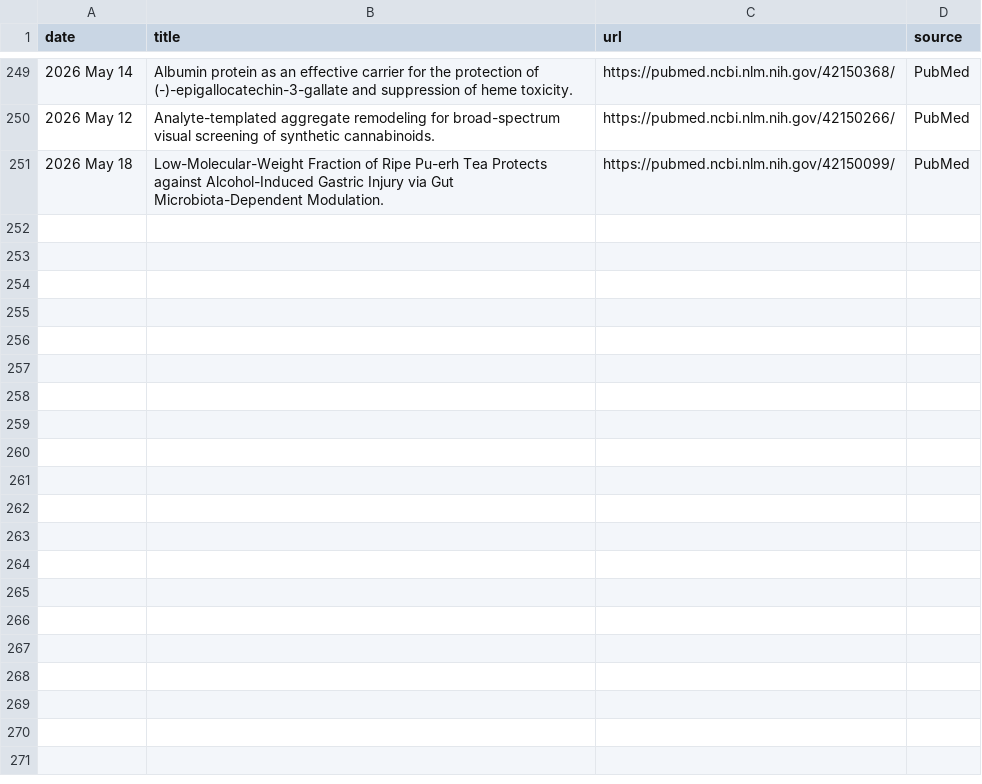
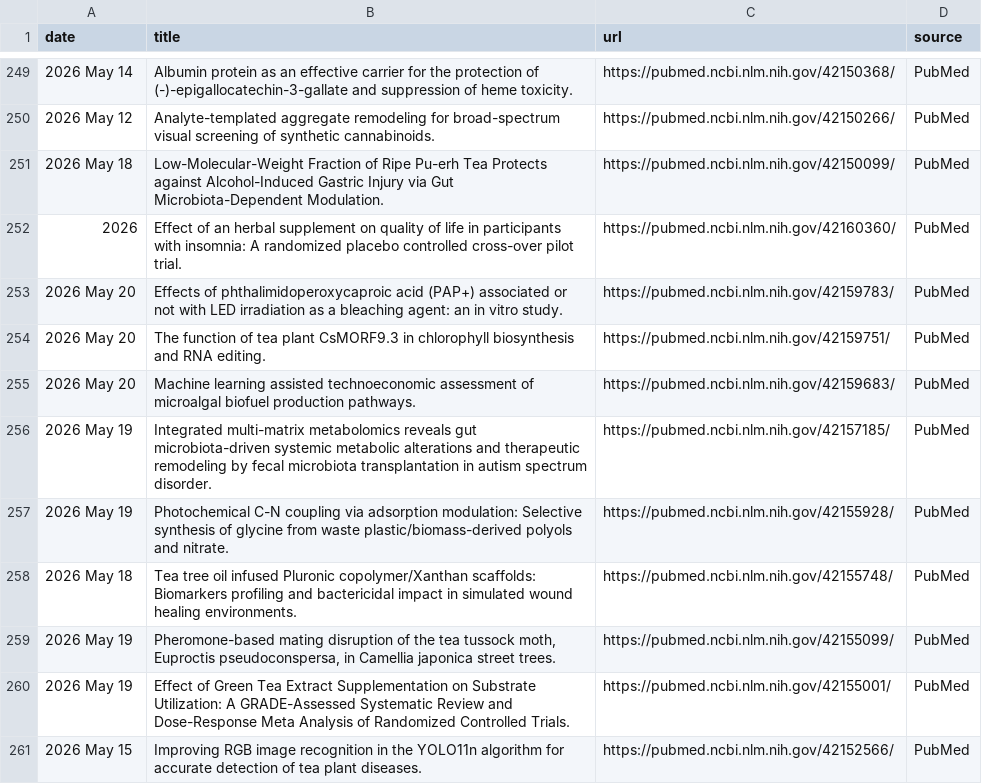
Before and after one commit to Coma4130/tea-scraper, a CSV file: tea_topics.csv, drawn as a sheet; only a part is shown, gaps mark what is left out; the diff names each change by its address in the sheet, - before the commit and + after, or states it on an @@ line.

```diff
--- a/tea_topics.csv
+++ b/tea_topics.csv
+row 252: 2026 | Effect of an herbal supplement on quality of life in participants with insomnia: A randomized placebo controlled cross-over pilot trial. | https://pubmed.ncbi.nlm.nih.gov/42160360/ | PubMed
+row 253: 2026 May 20 | Effects of phthalimidoperoxycaproic acid (PAP+) associated or not with LED irradiation as a bleaching agent: an in vitro study. | https://pubmed.ncbi.nlm.nih.gov/42159783/ | PubMed
+row 254: 2026 May 20 | The function of tea plant CsMORF9.3 in chlorophyll biosynthesis and RNA editing. | https://pubmed.ncbi.nlm.nih.gov/42159751/ | PubMed
+row 255: 2026 May 20 | Machine learning assisted technoeconomic assessment of microalgal biofuel production pathways. | https://pubmed.ncbi.nlm.nih.gov/42159683/ | PubMed
+row 256: 2026 May 19 | Integrated multi-matrix metabolomics reveals gut microbiota-driven systemic metabolic alterations and therapeutic remodeling by fecal microbiota transplantation in autism spectrum disorder. | https://pubmed.ncbi.nlm.nih.gov/42157185/ | PubMed
+row 257: 2026 May 19 | Photochemical C-N coupling via adsorption modulation: Selective synthesis of glycine from waste plastic/biomass-derived polyols and nitrate. | https://pubmed.ncbi.nlm.nih.gov/42155928/ | PubMed
+row 258: 2026 May 18 | Tea tree oil infused Pluronic copolymer/Xanthan scaffolds: Biomarkers profiling and bactericidal impact in simulated wound healing environments. | https://pubmed.ncbi.nlm.nih.gov/42155748/ | PubMed
+row 259: 2026 May 19 | Pheromone-based mating disruption of the tea tussock moth, Euproctis pseudoconspersa, in Camellia japonica street trees. | https://pubmed.ncbi.nlm.nih.gov/42155099/ | PubMed
+row 260: 2026 May 19 | Effect of Green Tea Extract Supplementation on Substrate Utilization: A GRADE-Assessed Systematic Review and Dose-Response Meta Analysis of Randomized Controlled Trials. | https://pubmed.ncbi.nlm.nih.gov/42155001/ | PubMed
+row 261: 2026 May 15 | Improving RGB image recognition in the YOLO11n algorithm for accurate detection of tea plant diseases. | https://pubmed.ncbi.nlm.nih.gov/42152566/ | PubMed
```
